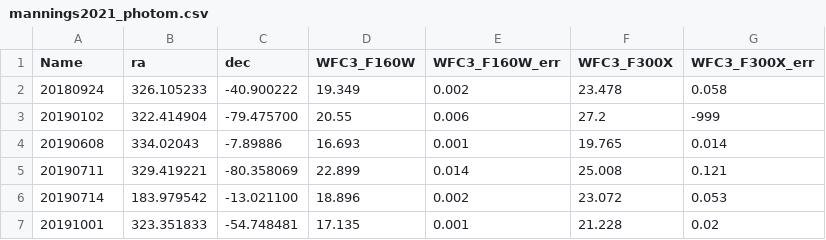
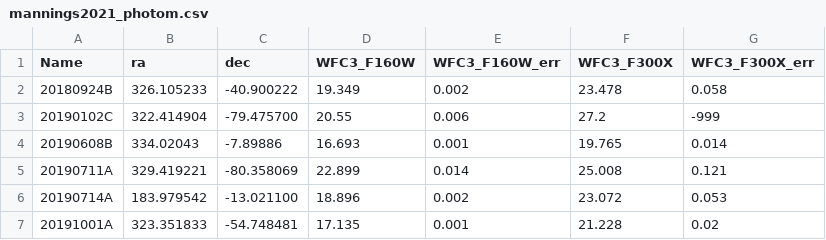
Before and after one commit to FRBs/FRB, a CSV file: frb/data/Galaxies/Literature/mannings2021_photom.csv, drawn as a sheet.

```diff
--- a/frb/data/Galaxies/Literature/mannings2021_photom.csv
+++ b/frb/data/Galaxies/Literature/mannings2021_photom.csv
@@ -1,7 +1,7 @@
 Name,ra,dec,WFC3_F160W,WFC3_F160W_err,WFC3_F300X,WFC3_F300X_err
-20180924,326.105233,-40.900222,19.349,0.002,23.478,0.058
-20190102,322.414904,-79.475700,20.55,0.006 ,27.2,-999
-20190608,334.02043,-7.89886,16.693,0.001,19.765,0.014
-20190711,329.419221,-80.358069,22.899,0.014,25.008,0.121
-20190714,183.979542,-13.021100,18.896,0.002,23.072,0.053
-20191001,323.351833,-54.748481,17.135,0.001,21.228,0.02
+20180924B,326.105233,-40.900222,19.349,0.002,23.478,0.058
+20190102C,322.414904,-79.475700,20.55,0.006 ,27.2,-999
+20190608B,334.02043,-7.89886,16.693,0.001,19.765,0.014
+20190711A,329.419221,-80.358069,22.899,0.014,25.008,0.121
+20190714A,183.979542,-13.021100,18.896,0.002,23.072,0.053
+20191001A,323.351833,-54.748481,17.135,0.001,21.228,0.02
```
Also changed, not shown: frb/data/Galaxies/Literature/mannings2021_derived.csv, frb/data/Galaxies/Literature/tendulkar2017_nebular.csv, 7 other files.
